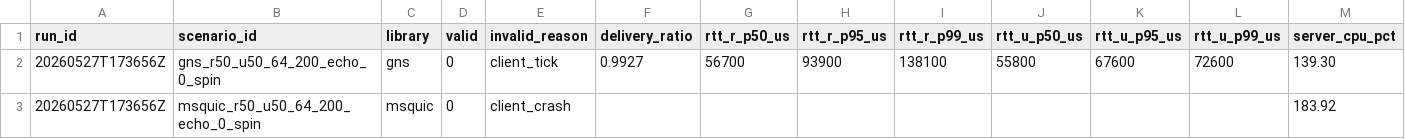
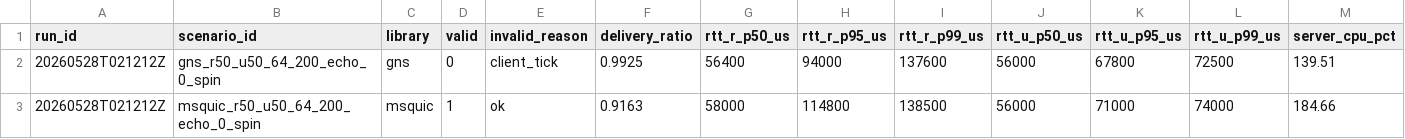
Before and after one commit to neguse/rudp-bench, a CSV file: docs/measurements/2026-05-28-reliability-tradeoff/data/mix_n1_l1_200.csv, drawn as a sheet.

```diff
--- a/docs/measurements/2026-05-28-reliability-tradeoff/data/mix_n1_l1_200.csv
+++ b/docs/measurements/2026-05-28-reliability-tradeoff/data/mix_n1_l1_200.csv
@@ -1,3 +1,3 @@
 run_id,scenario_id,library,valid,invalid_reason,delivery_ratio,rtt_r_p50_us,rtt_r_p95_us,rtt_r_p99_us,rtt_u_p50_us,rtt_u_p95_us,rtt_u_p99_us,server_cpu_pct
-20260527T173656Z,gns_r50_u50_64_200_echo_0_spin,gns,0,client_tick,0.9927,56700,93900,138100,55800,67600,72600,139.30
-20260527T173656Z,msquic_r50_u50_64_200_echo_0_spin,msquic,0,client_crash,,,,,,,,183.92
+20260528T021212Z,gns_r50_u50_64_200_echo_0_spin,gns,0,client_tick,0.9925,56400,94000,137600,56000,67800,72500,139.51
+20260528T021212Z,msquic_r50_u50_64_200_echo_0_spin,msquic,1,ok,0.9163,58000,114800,138500,56000,71000,74000,184.66
```
Also changed, not shown: docs/measurements/2026-05-28-reliability-tradeoff/data/mix_n1_l5_200.csv, docs/measurements/2026-05-28-reliability-tradeoff/data/rel_n1_l1_200.csv, 31 other files.
